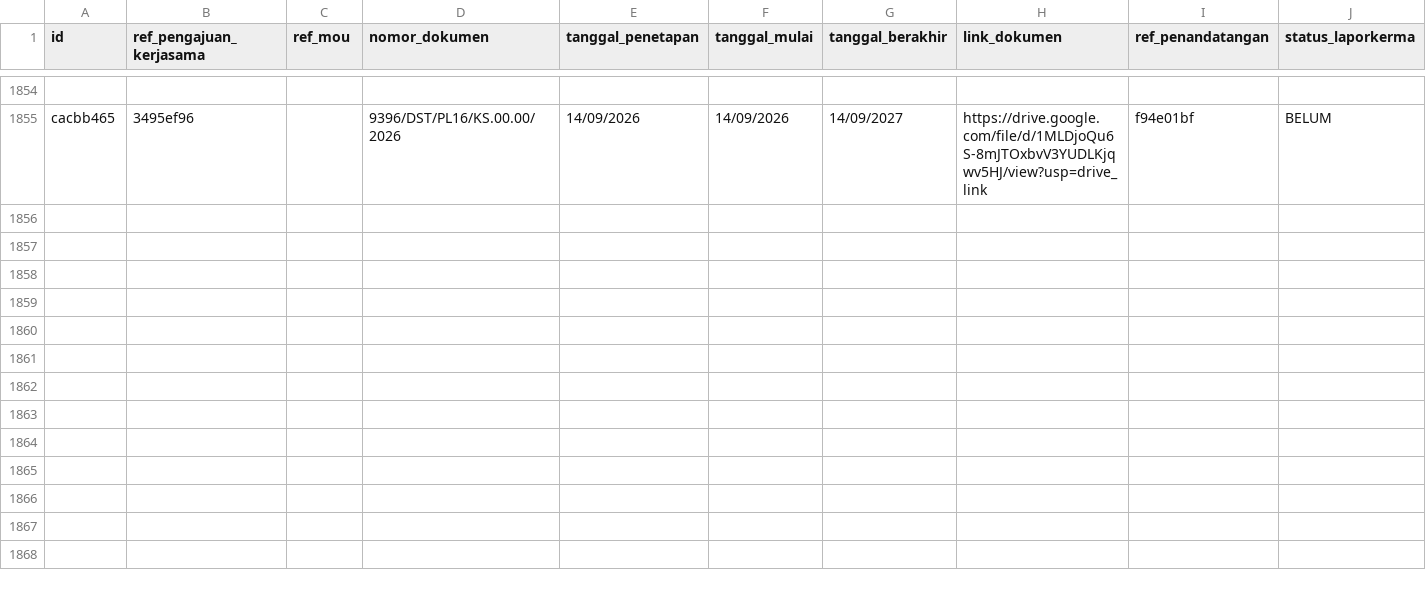
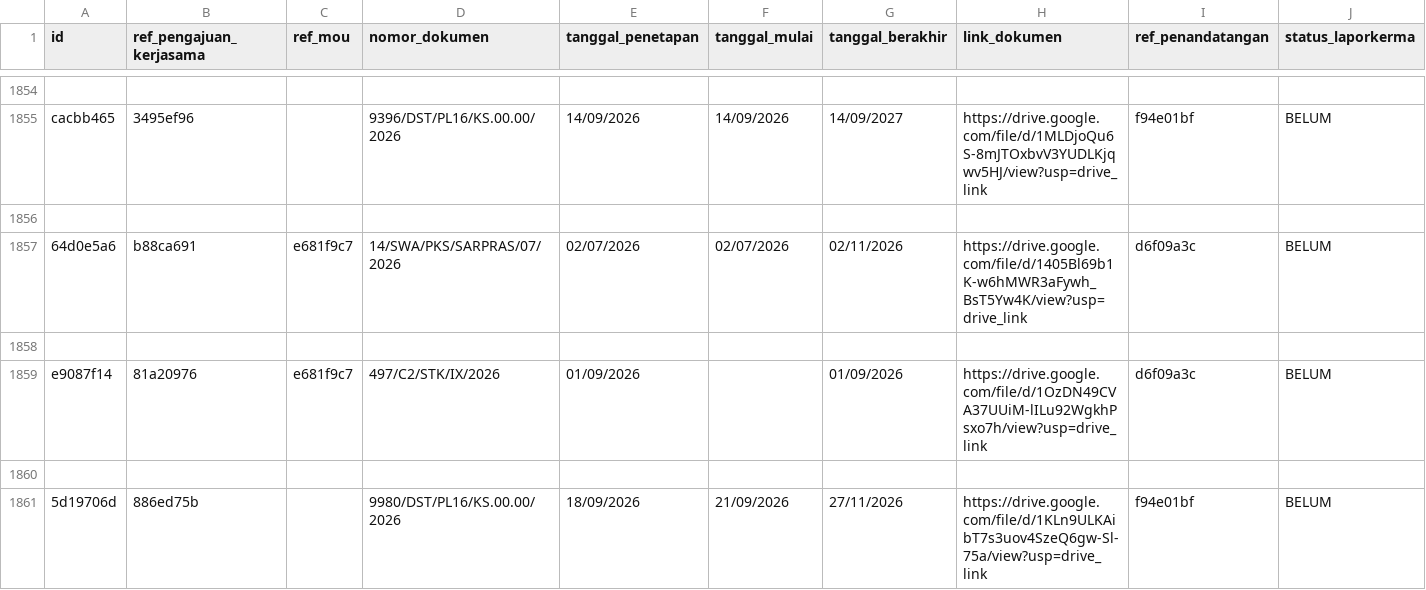
Before and after one commit to yosirodotcom/kerjasama, a CSV file: data/T_dokumen_kerjasama.csv, drawn as a sheet; only a part is shown, gaps mark what is left out; rows hold the shown columns only; the diff names each change by its address in the sheet, - before the commit and + after, or states it on an @@ line.

```diff
--- a/data/T_dokumen_kerjasama.csv
+++ b/data/T_dokumen_kerjasama.csv
+row 1856: (empty)
+row 1857: 64d0e5a6 | b88ca691 | e681f9c7 | 14/SWA/PKS/SARPRAS/07/2026 | 02/07/2026 | 02/07/2026 | 02/11/2026 | https://drive.google.com/file/d/1405Bl69b1K-w6hMWR3aFywh_BsT5Yw4K/view?usp=drive_link | d6f09a3c | BELUM
+row 1858: (empty)
+row 1859: e9087f14 | 81a20976 | e681f9c7 | 497/C2/STK/IX/2026 | 01/09/2026 |  | 01/09/2026 | https://drive.google.com/file/d/1OzDN49CVA37UUiM-lILu92WgkhPsxo7h/view?usp=drive_link | d6f09a3c | BELUM
+row 1860: (empty)
+row 1861: 5d19706d | 886ed75b |  | 9980/DST/PL16/KS.00.00/2026 | 18/09/2026 | 21/09/2026 | 27/11/2026 | https://drive.google.com/file/d/1KLn9ULKAibT7s3uov4SzeQ6gw-Sl-75a/view?usp=drive_link | f94e01bf | BELUM
```
Also changed, not shown: data/M_tim_pelaksana.csv, data/T_kegiatan.csv, 10 other files.
